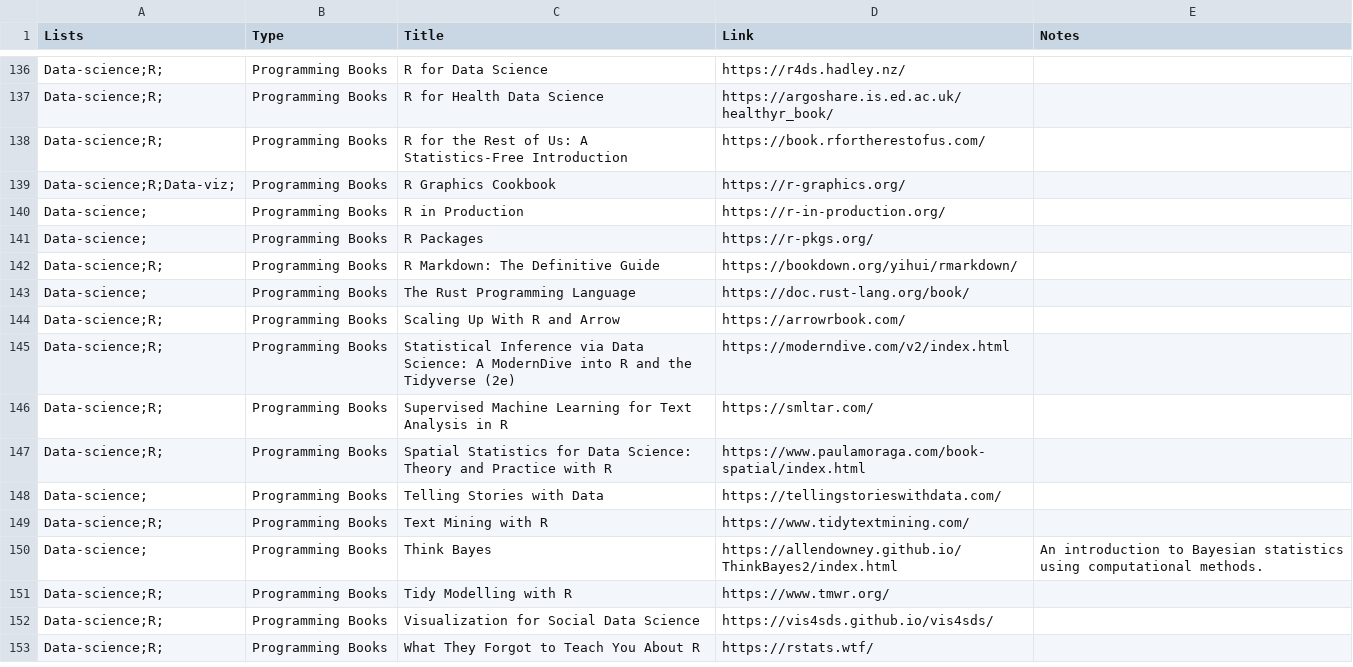
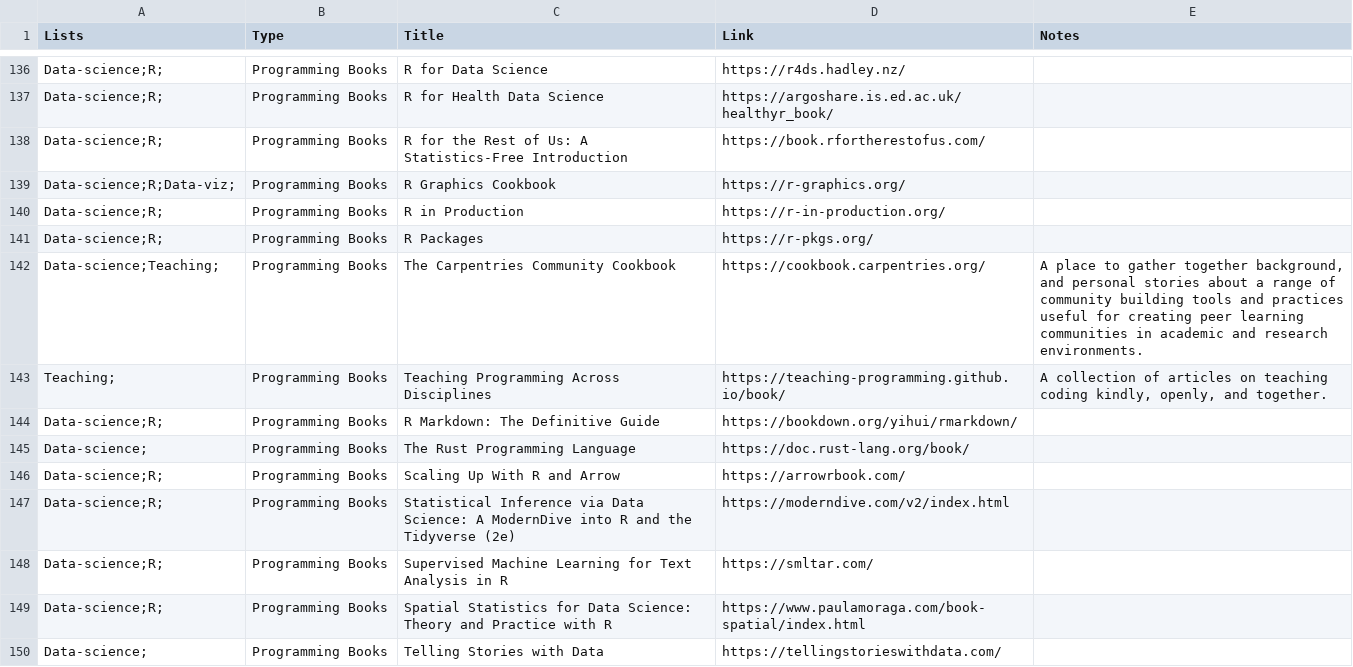
Before and after one commit to nrennie/resources, a CSV file: resources.csv, drawn as a sheet; only a part is shown, gaps mark what is left out; the shorter side is filled out with more unchanged rows.

Commit message:
Update resources.csv

```diff
--- a/resources.csv
+++ b/resources.csv
@@ -139,4 +139,6 @@ Data-science;R;,Programming Books,R for the Rest of Us: A Statistics-Free Introd
 Data-science;R;Data-viz;,Programming Books,R Graphics Cookbook,https://r-graphics.org/,
-Data-science;,Programming Books,R in Production,https://r-in-production.org/,
-Data-science;,Programming Books,R Packages,https://r-pkgs.org/,
+Data-science;R;,Programming Books,R in Production,https://r-in-production.org/,
+Data-science;R;,Programming Books,R Packages,https://r-pkgs.org/,
+Data-science;Teaching;,Programming Books,The Carpentries Community Cookbook,https://cookbook.carpentries.org/,"A place to gather together background, and personal stories about a range of community building tools and practices useful for creating peer learning communities in academic and research environments."
+Teaching;,Programming Books,Teaching Programming Across Disciplines,https://teaching-programming.github.io/book/,"A collection of articles on teaching coding kindly, openly, and together."
 Data-science;R;,Programming Books,R Markdown: The Definitive Guide,https://bookdown.org/yihui/rmarkdown/,
```
